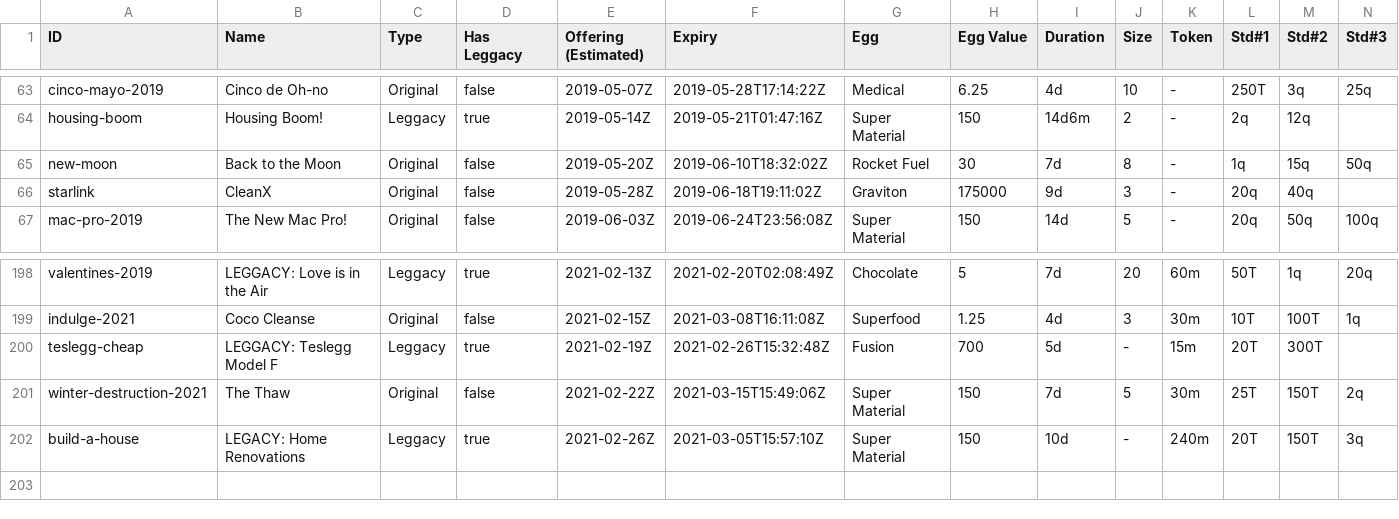
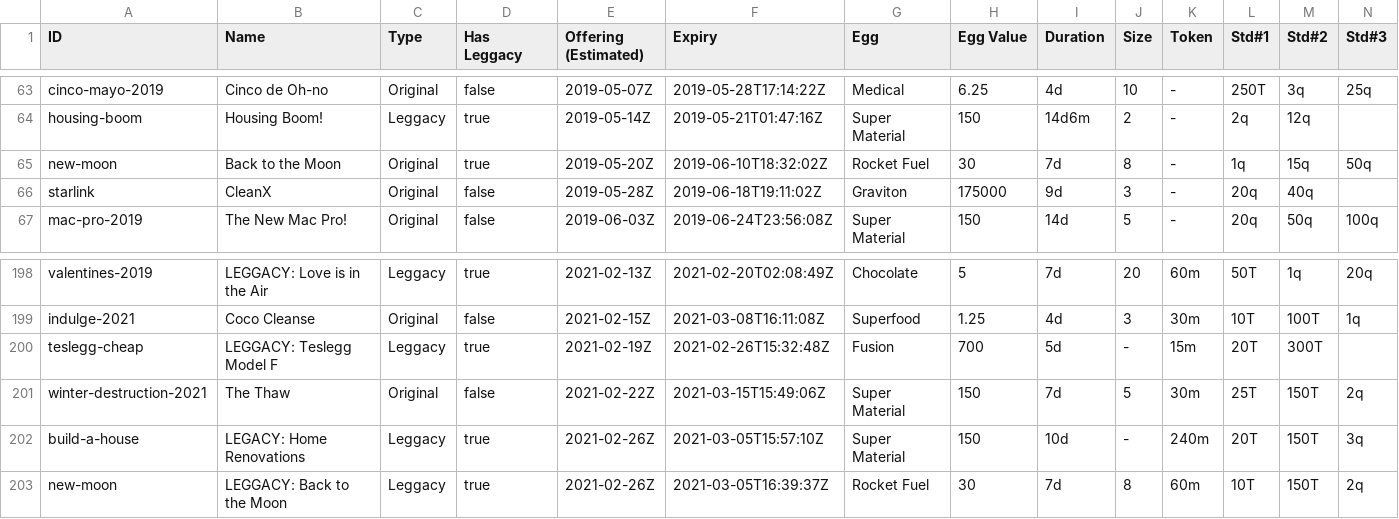
Before and after one commit to fanaticscripter/EggContractor, a CSV file: misc/ContractAggregator/data/contracts.csv, drawn as a sheet; only a part is shown, gaps mark what is left out; rows hold the shown columns only; the diff names each change by its address in the sheet, - before the commit and + after, or states it on an @@ line.

```diff
--- a/misc/ContractAggregator/data/contracts.csv
+++ b/misc/ContractAggregator/data/contracts.csv
-D65 (Has Leggacy): false
+D65 (Has Leggacy): true
+row 203: new-moon | LEGGACY: Back to the Moon | Leggacy | true | 2021-02-26Z | 2021-03-05T16:39:37Z | Rocket Fuel | 30 | 7d | 8 | 60m | 10T | 150T | 2q
```
